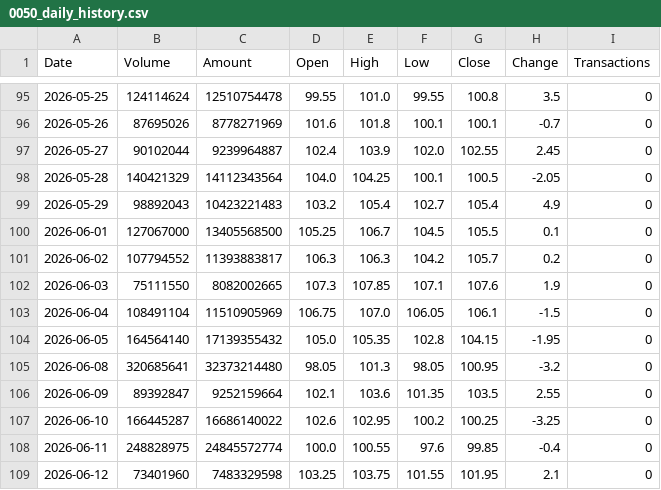
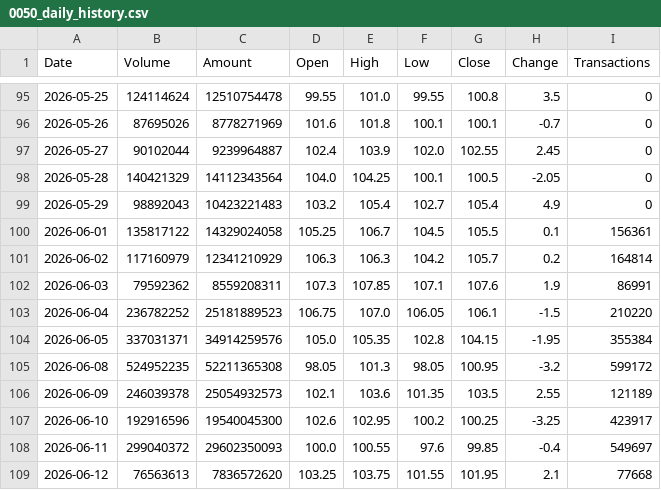
Before and after one commit to jimmychiu14/duckdb-research, a CSV file: data/0050_daily_history.csv, drawn as a sheet; only a part is shown, gaps mark what is left out; the diff covers the shown part only.

```diff
--- a/data/0050_daily_history.csv
+++ b/data/0050_daily_history.csv
@@ -99,11 +99,11 @@ Date,Volume,Amount,Open,High,Low,Close,Change,Transactions
 2026-05-29,98892043,10423221483,103.2,105.4,102.7,105.4,4.9,0
-2026-06-01,127067000,13405568500,105.25,106.7,104.5,105.5,0.1,0
-2026-06-02,107794552,11393883817,106.3,106.3,104.2,105.7,0.2,0
-2026-06-03,75111550,8082002665,107.3,107.85,107.1,107.6,1.9,0
-2026-06-04,108491104,11510905969,106.75,107.0,106.05,106.1,-1.5,0
-2026-06-05,164564140,17139355432,105.0,105.35,102.8,104.15,-1.95,0
-2026-06-08,320685641,32373214480,98.05,101.3,98.05,100.95,-3.2,0
-2026-06-09,89392847,9252159664,102.1,103.6,101.35,103.5,2.55,0
-2026-06-10,166445287,16686140022,102.6,102.95,100.2,100.25,-3.25,0
-2026-06-11,248828975,24845572774,100.0,100.55,97.6,99.85,-0.4,0
-2026-06-12,73401960,7483329598,103.25,103.75,101.55,101.95,2.1,0
+2026-06-01,135817122,14329024058,105.25,106.7,104.5,105.5,0.1,156361
+2026-06-02,117160979,12341210929,106.3,106.3,104.2,105.7,0.2,164814
+2026-06-03,79592362,8559208311,107.3,107.85,107.1,107.6,1.9,86991
+2026-06-04,236782252,25181889523,106.75,107.0,106.05,106.1,-1.5,210220
+2026-06-05,337031371,34914259576,105.0,105.35,102.8,104.15,-1.95,355384
+2026-06-08,524952235,52211365308,98.05,101.3,98.05,100.95,-3.2,599172
+2026-06-09,246039378,25054932573,102.1,103.6,101.35,103.5,2.55,121189
+2026-06-10,192916596,19540045300,102.6,102.95,100.2,100.25,-3.25,423917
+2026-06-11,299040372,29602350093,100.0,100.55,97.6,99.85,-0.4,549697
+2026-06-12,76563613,7836572620,103.25,103.75,101.55,101.95,2.1,77668
```
Also changed, not shown: 1 added row and 48 edited cells elsewhere in this file, data/2308_daily_history.csv, data/2317_daily_history.csv, 9 other files.
